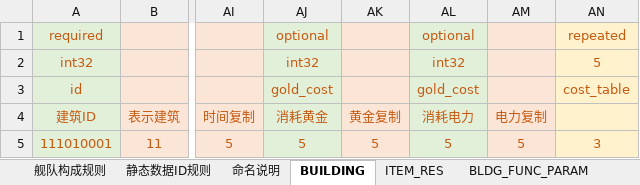
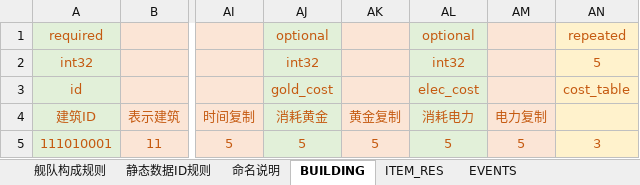
Before and after one commit to Wen1995/Project60D, an Excel workbook: tools/excelGen/xls/Core_Sys.xlsm, sheet BUILDING, drawn as a sheet; only a part is shown, gaps mark what is left out; values as stored, in another font and other column widths than the file's, no borders; the diff names each change by its address in the sheet, - before the commit and + after, or states it on an @@ line.

```diff
--- a/tools/excelGen/xls/Core_Sys.xlsm (sheet BUILDING)
+++ b/tools/excelGen/xls/Core_Sys.xlsm (sheet BUILDING)
-sheet tab: BLDG_FUNC_PARAM
+sheet tab: EVENTS
-AL3: gold_cost
+AL3: elec_cost
```
Also changed, not shown: sheet ITEM_RES, sheet 静态数据ID规则, 16 other files.
